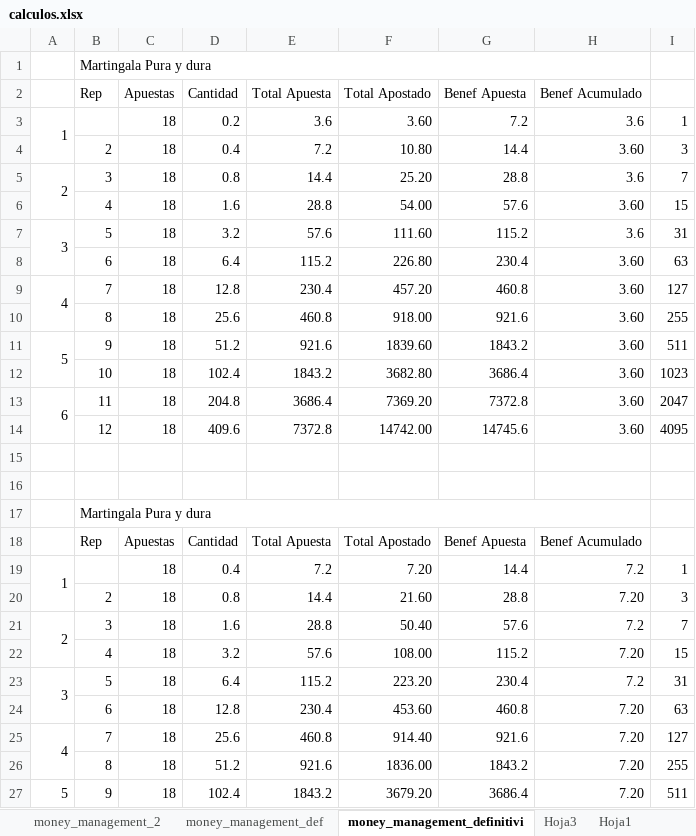
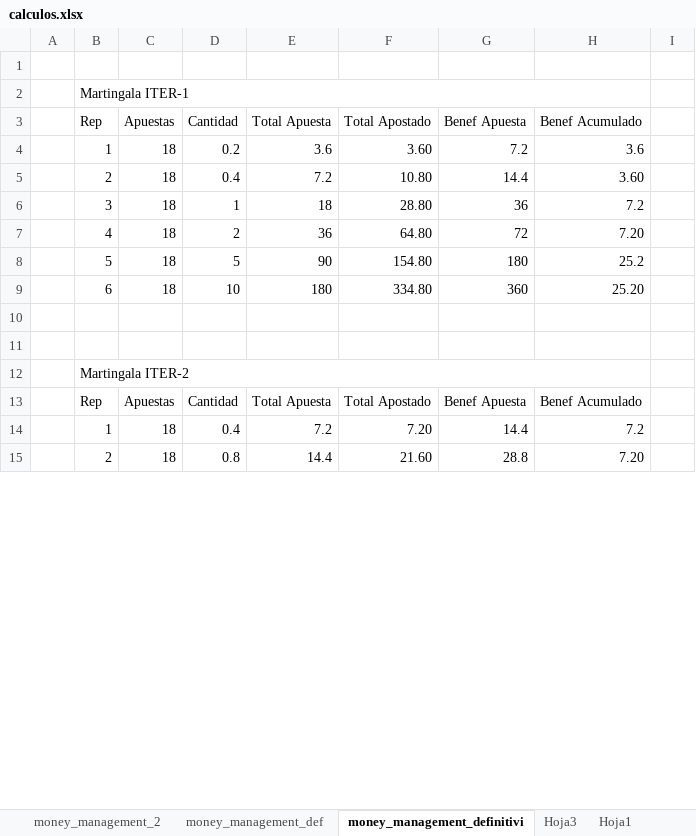
Before and after one commit to sergi-reus-code/rou_2021, an Excel workbook: temp/calculos.xlsx, sheet money_management_definitivi, drawn as a sheet; only a part is shown; values as stored, in another font and other column widths than the file's, no cell formats; removed rows and columns are numbered as before the commit, all else as after; the diff covers the shown part only; the diff names each change by its address in the sheet, - before the commit and + after, or states it on an @@ line.

```diff
--- a/temp/calculos.xlsx (sheet money_management_definitivi)
+++ b/temp/calculos.xlsx (sheet money_management_definitivi)
+row 1: (empty)
-B2 (Rep): Martingala Pura y dura
+B2 (Rep): Martingala ITER-1
-A4: 1
+A4: (empty)
-A3:A4 merged
-B4 (Rep): (empty)
+B4 (Rep): 1
-I4: 1
+I4: (empty)
-I5: 3
+I5: (empty)
-row 5: 2 | 3 | 18 | 0.8 | 14.4 | 25.20 | 28.8 | 3.6 | 7
-row 6:  | 4 | 18 | 1.6 | 28.8 | 54.00 | 57.6 | 3.60 | 15
-row 7: 3 | 5 | 18 | 3.2 | 57.6 | 111.60 | 115.2 | 3.6 | 31
-row 8:  | 6 | 18 | 6.4 | 115.2 | 226.80 | 230.4 | 3.60 | 63
-row 9: 4 | 7 | 18 | 12.8 | 230.4 | 457.20 | 460.8 | 3.60 | 127
-row 10:  | 8 | 18 | 25.6 | 460.8 | 918.00 | 921.6 | 3.60 | 255
-row 11: 5 | 9 | 18 | 51.2 | 921.6 | 1839.60 | 1843.2 | 3.60 | 511
-row 12:  | 10 | 18 | 102.4 | 1843.2 | 3682.80 | 3686.4 | 3.60 | 1023
-row 13: 6 | 11 | 18 | 204.8 | 3686.4 | 7369.20 | 7372.8 | 3.60 | 2047
-row 14:  | 12 | 18 | 409.6 | 7372.8 | 14742.00 | 14745.6 | 3.60 | 4095
+row 6:  | 3 | 18 | 1 | 18 | 28.80 | 36 | 7.2
+row 7:  | 4 | 18 | 2 | 36 | 64.80 | 72 | 7.20
+row 8:  | 5 | 18 | 5 | 90 | 154.80 | 180 | 25.2
+row 9:  | 6 | 18 | 10 | 180 | 334.80 | 360 | 25.20
-B12 (Rep): Martingala Pura y dura
+B12 (Rep): Martingala ITER-2
-A14: 1
+A14: (empty)
-A19:A20 merged
-B14 (Rep): (empty)
+B14 (Rep): 1
-I14: 1
+I14: (empty)
-I15: 3
+I15: (empty)
-row 21: 2 | 3 | 18 | 1.6 | 28.8 | 50.40 | 57.6 | 7.2 | 7
-row 22:  | 4 | 18 | 3.2 | 57.6 | 108.00 | 115.2 | 7.20 | 15
-row 23: 3 | 5 | 18 | 6.4 | 115.2 | 223.20 | 230.4 | 7.2 | 31
-row 24:  | 6 | 18 | 12.8 | 230.4 | 453.60 | 460.8 | 7.20 | 63
-row 25: 4 | 7 | 18 | 25.6 | 460.8 | 914.40 | 921.6 | 7.20 | 127
-row 26:  | 8 | 18 | 51.2 | 921.6 | 1836.00 | 1843.2 | 7.20 | 255
-row 27: 5 | 9 | 18 | 102.4 | 1843.2 | 3679.20 | 3686.4 | 7.20 | 511
```
Also changed, not shown: 30 added rows, 55 removed rows, 1 moved row, 52 edited cells and merged cells elsewhere in this sheet, cell formats, formulas that keep their value, 6 other files.
